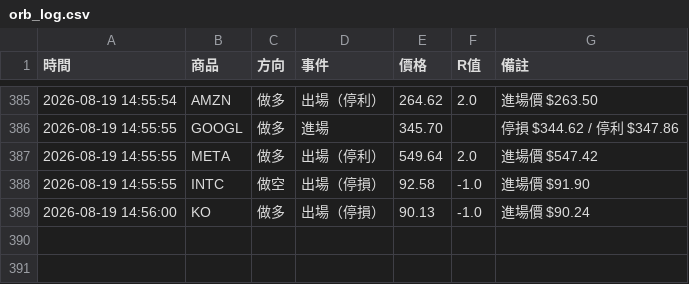
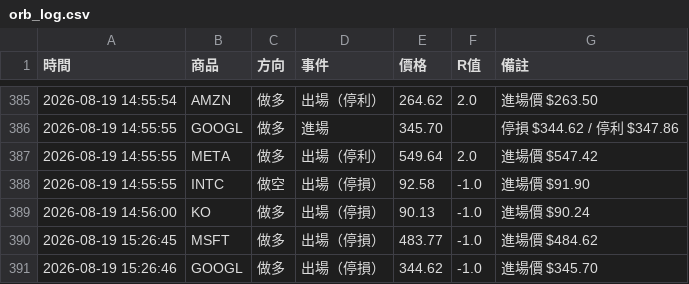
Before and after one commit to stupidyaoyao/my-quant-project, a CSV file: orb_log.csv, drawn as a sheet; only a part is shown, gaps mark what is left out.

```diff
--- a/orb_log.csv
+++ b/orb_log.csv
@@ -389 +389,3 @@
 2026-08-19 14:56:00,KO,做多,出場（停損）,90.13,-1.0,進場價 $90.24
+2026-08-19 15:26:45,MSFT,做多,出場（停損）,483.77,-1.0,進場價 $484.62
+2026-08-19 15:26:46,GOOGL,做多,出場（停損）,344.62,-1.0,進場價 $345.70
```
Also changed, not shown: 1 other file.
